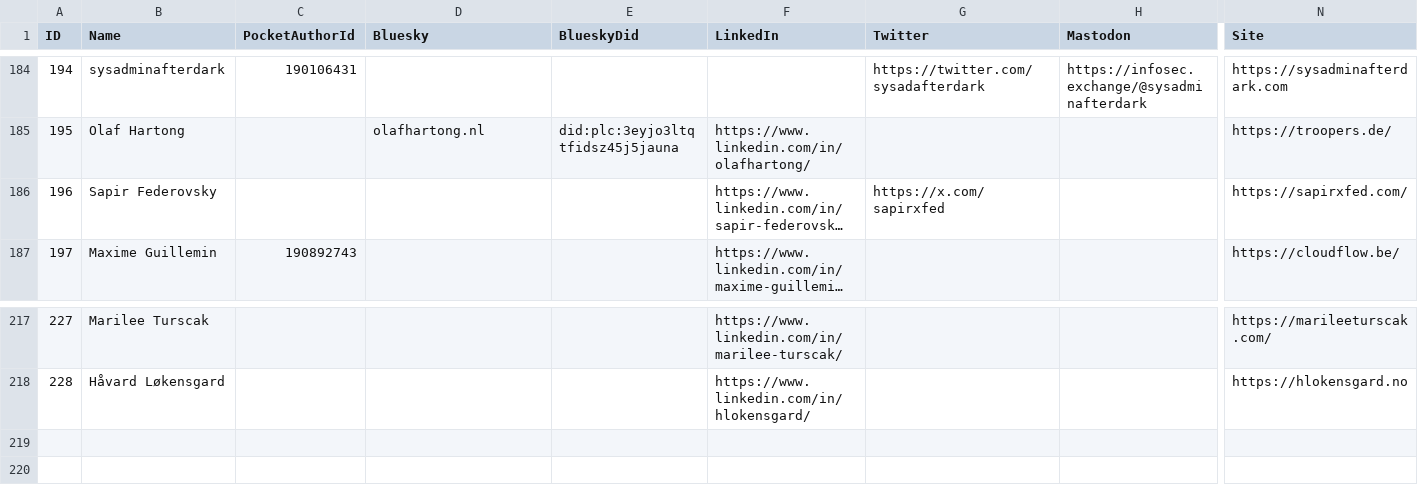
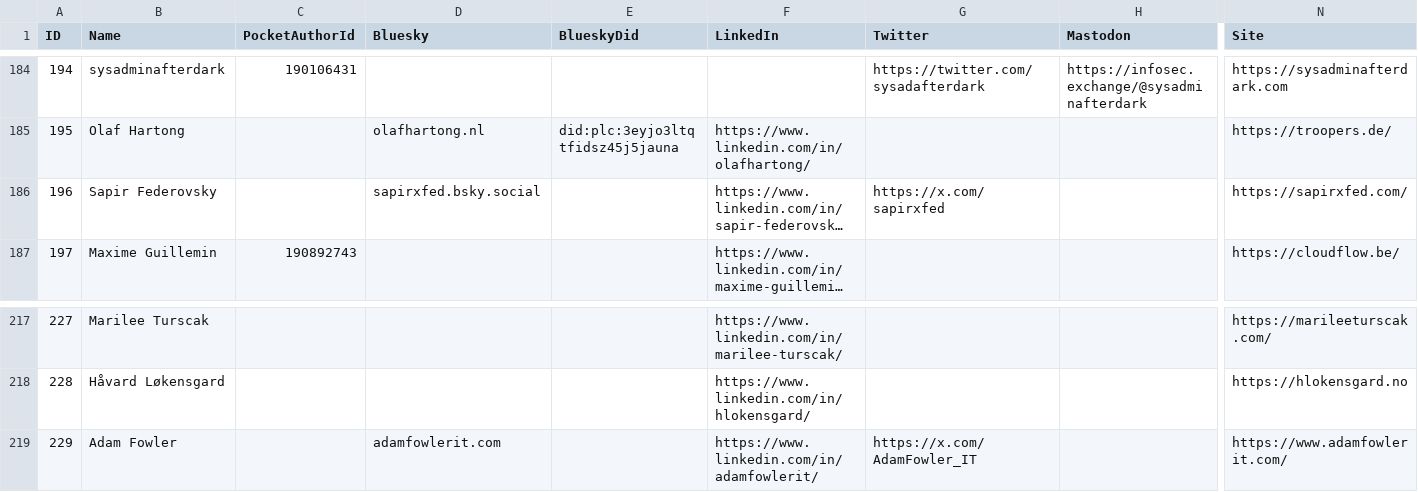
Before and after one commit to merill/entranews, a CSV file: authors.csv, drawn as a sheet; only a part is shown, gaps mark what is left out; long unchanged cells end in …; rows hold the shown columns only; the diff names each change by its address in the sheet, - before the commit and + after, or states it on an @@ line.

Commit message:
Update authors.csv

```diff
--- a/authors.csv
+++ b/authors.csv
-D186 (Bluesky): (empty)
+D186 (Bluesky): sapirxfed.bsky.social
+row 219: 229 | Adam Fowler |  | adamfowlerit.com |  | https://www.linkedin.com/in/adamfowlerit/ | https://x.com/AdamFowler_IT |  | https://www.adamfowlerit.com/
```
